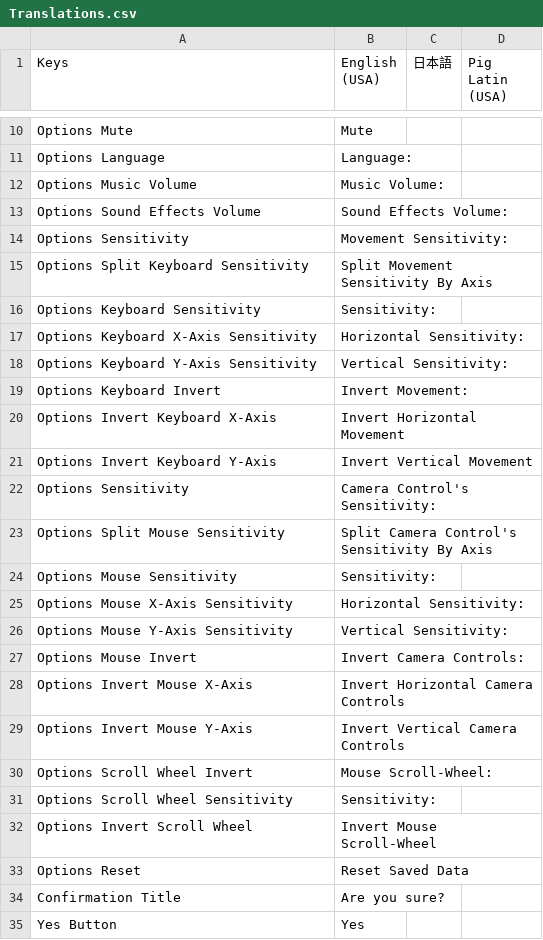
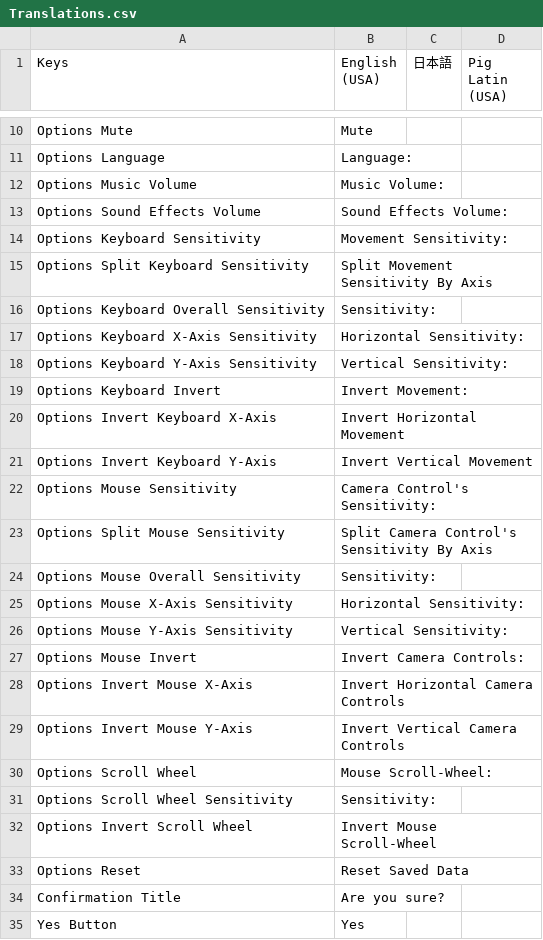
Before and after one commit to OmiyaGames/the-recursive-dollhouse, a CSV file: Assets/Project/Translations.csv, drawn as a sheet; only a part is shown, gaps mark what is left out.

```diff
--- a/Assets/Project/Translations.csv
+++ b/Assets/Project/Translations.csv
@@ -13,5 +13,5 @@ Options Music Volume,Music Volume:,,
 Options Sound Effects Volume,Sound Effects Volume:,,
-Options Sensitivity,Movement Sensitivity:,,
+Options Keyboard Sensitivity,Movement Sensitivity:,,
 Options Split Keyboard Sensitivity,Split Movement Sensitivity By Axis,,
-Options Keyboard Sensitivity,Sensitivity:,,
+Options Keyboard Overall Sensitivity,Sensitivity:,,
 Options Keyboard X-Axis Sensitivity,Horizontal Sensitivity:,,
@@ -21,5 +21,5 @@ Options Invert Keyboard X-Axis,Invert Horizontal Movement,,
 Options Invert Keyboard Y-Axis,Invert Vertical Movement,,
-Options Sensitivity,Camera Control's Sensitivity:,,
+Options Mouse Sensitivity,Camera Control's Sensitivity:,,
 Options Split Mouse Sensitivity,Split Camera Control's Sensitivity By Axis,,
-Options Mouse Sensitivity,Sensitivity:,,
+Options Mouse Overall Sensitivity,Sensitivity:,,
 Options Mouse X-Axis Sensitivity,Horizontal Sensitivity:,,
@@ -29,3 +29,3 @@ Options Invert Mouse X-Axis,Invert Horizontal Camera Controls,,
 Options Invert Mouse Y-Axis,Invert Vertical Camera Controls,,
-Options Scroll Wheel Invert,Mouse Scroll-Wheel:,,
+Options Scroll Wheel,Mouse Scroll-Wheel:,,
 Options Scroll Wheel Sensitivity,Sensitivity:,,
```
Also changed, not shown: 2 other files.
